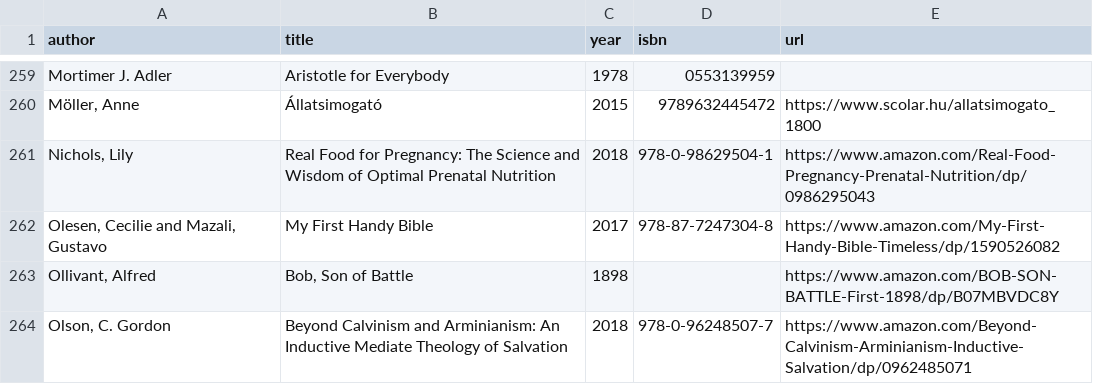
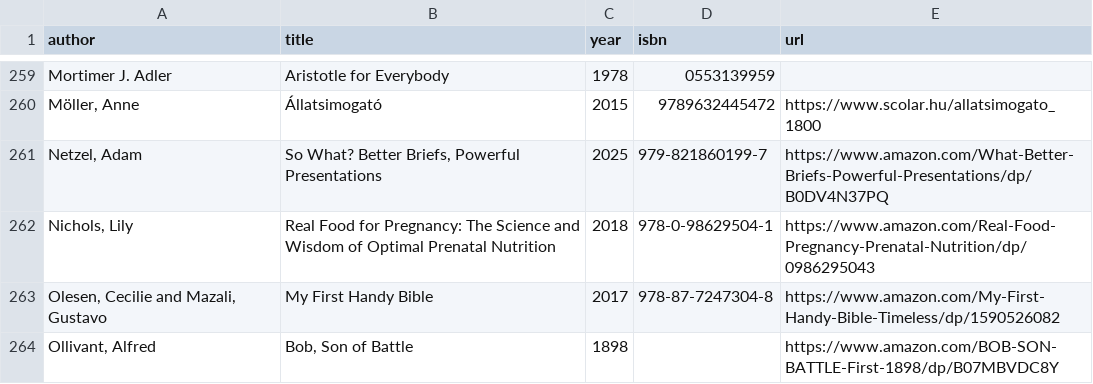
Before and after one commit to vektor8891/notes, a CSV file: _data/books.csv, drawn as a sheet; only a part is shown, gaps mark what is left out; the shorter side is filled out with more unchanged rows; the diff names each change by its address in the sheet, - before the commit and + after, or states it on an @@ line.

Commit message:
update books

```diff
--- a/_data/books.csv
+++ b/_data/books.csv
+row 261: Netzel, Adam | So What? Better Briefs, Powerful Presentations | 2025 | 979-821860199-7 | https://www.amazon.com/What-Better-Briefs-Powerful-Presentations/dp/B0DV4N37PQ
```
